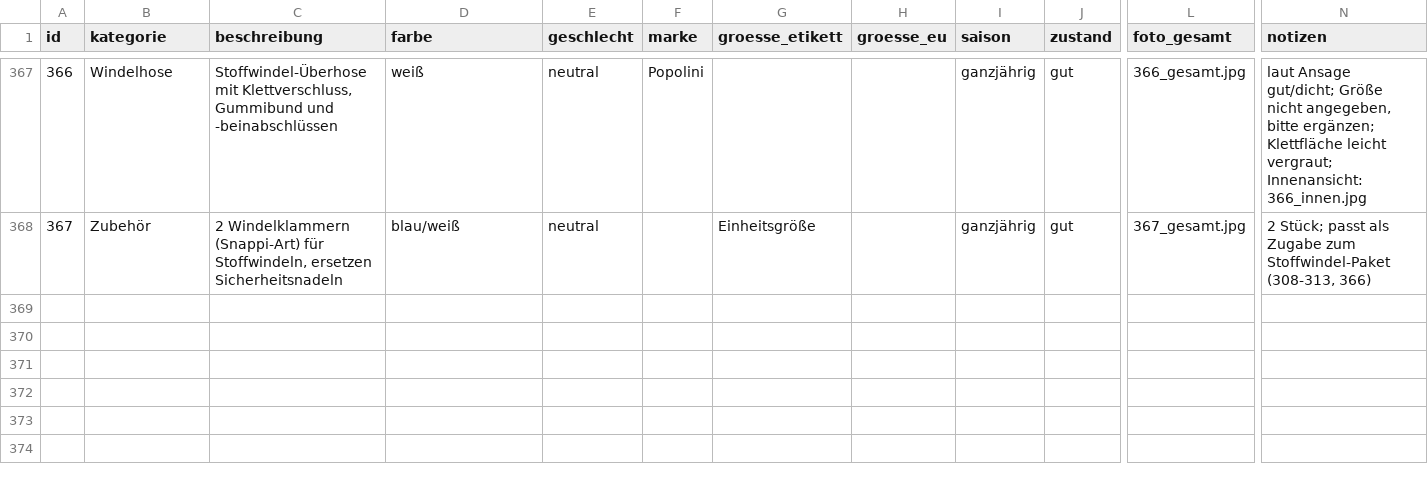
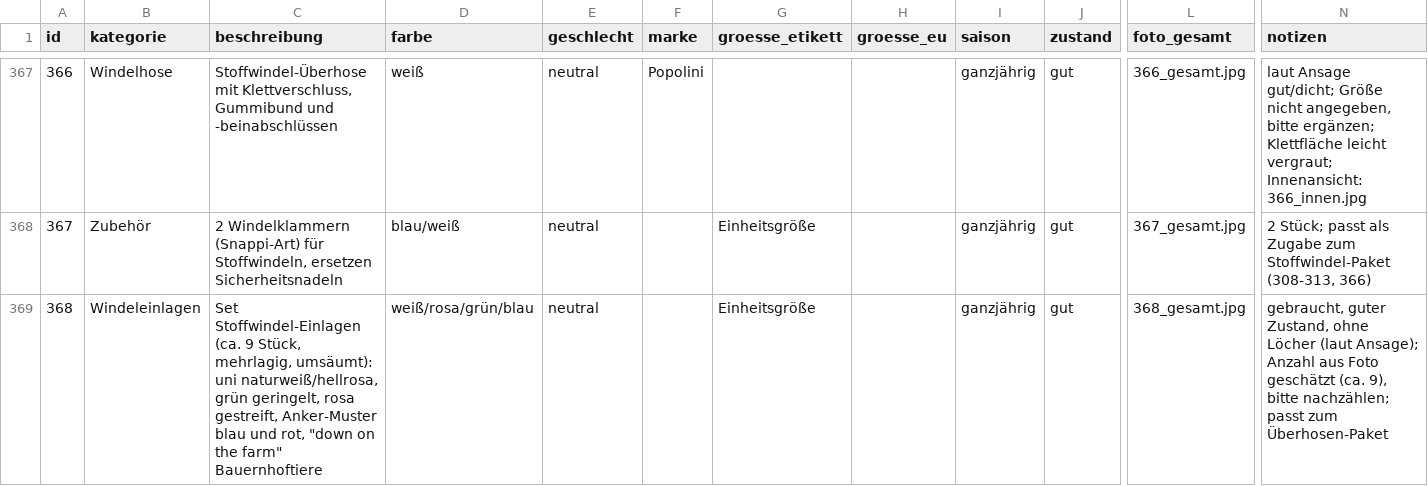
Before and after one commit to polinapi/pipipipip, a CSV file: babyklamotten/katalog.csv, drawn as a sheet; only a part is shown, gaps mark what is left out; rows hold the shown columns only; the diff names each change by its address in the sheet, - before the commit and + after, or states it on an @@ line.

```diff
--- a/babyklamotten/katalog.csv
+++ b/babyklamotten/katalog.csv
+row 369: 368 | Windeleinlagen | Set Stoffwindel-Einlagen (ca. 9 Stück, mehrlagig, umsäumt): uni naturweiß/hellrosa, grün geringelt, rosa gestreift, Anker-Muster blau und rot, "down on the farm" Bauernhoftiere | weiß/rosa/grün/blau | neutral |  | Einheitsgröße |  | ganzjährig | gut | 368_gesamt.jpg | gebraucht, guter Zustand, ohne Löcher (laut Ansage); Anzahl aus Foto geschätzt (ca. 9), bitte nachzählen; passt zum Überhosen-Paket
```
Also changed, not shown: 1 other file.
